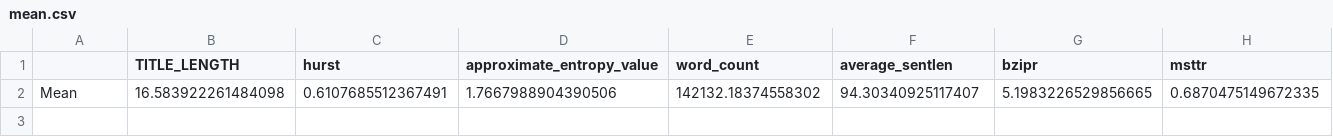
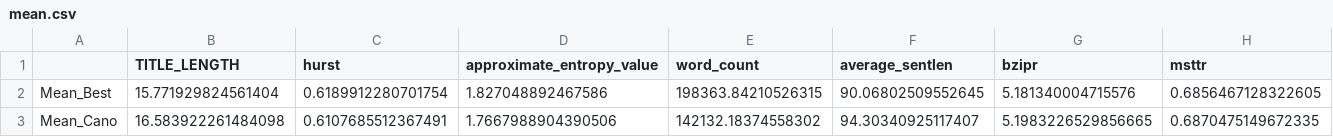
Before and after one commit to centre-for-humanities-computing/fabula_dashboard, a CSV file: data/mean.csv, drawn as a sheet; only a part is shown; addresses are those after the commit; rows hold the shown columns only; the diff names each change by its address in the sheet, - before the commit and + after, or states it on an @@ line.

Commit message:
added bestseller and canonical means

```diff
--- a/data/mean.csv
+++ b/data/mean.csv
+row 2: Mean_Best | 15.771929824561404 | 0.6189912280701754 | 1.827048892467586 | 198363.84210526315 | 90.06802509552645 | 5.181340004715576 | 0.6856467128322605
-A3: Mean
+A3: Mean_Cano
```
Also changed, not shown: src/data/mean.csv, 2 other files.
